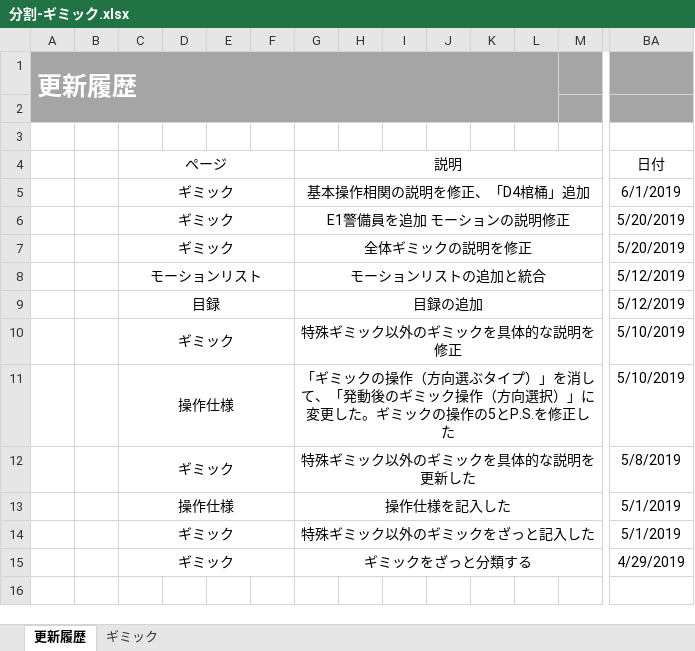
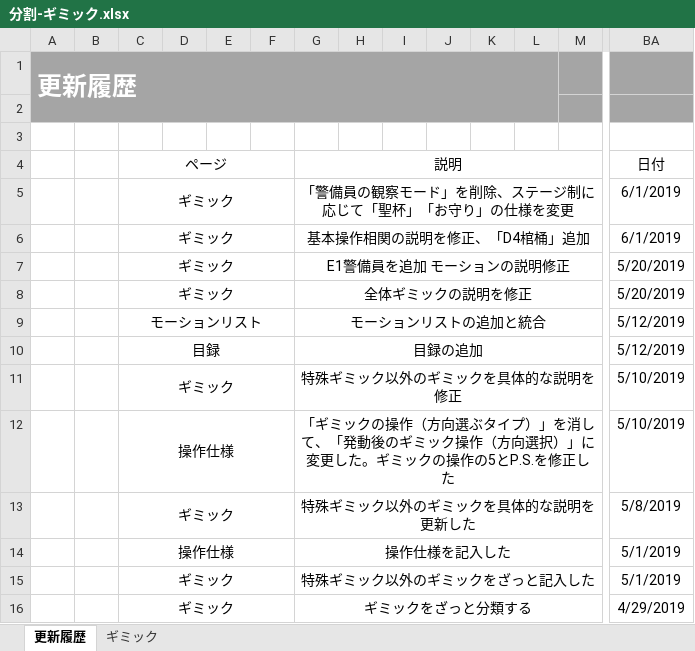
Before and after one commit to crazymarks/ghostcanguard_file, an Excel workbook: 仕様書/分割/分割-ギミック.xlsx, sheet 更新履歴, drawn as a sheet; only a part is shown, gaps mark what is left out; values as stored, in another font and other column widths than the file's, no borders; rows hold the shown columns only; the diff names each change by its address in the sheet, - before the commit and + after, or states it on an @@ line.

```diff
--- a/仕様書/分割/分割-ギミック.xlsx (sheet 更新履歴)
+++ b/仕様書/分割/分割-ギミック.xlsx (sheet 更新履歴)
+row 5:  |  | ギミック |  |  |  | 「警備員の観察モード」を削除、ステージ制に応じて「聖杯」「お守り」の仕様を変更 |  |  |  |  |  |  | 6/1/2019
```
Also changed, not shown: sheet ギミック, charts or pictures, 仕様書/分割/分割-AI.xlsx, 仕様書/分割/分割-カメラワーク.xlsx, 2 other files.
